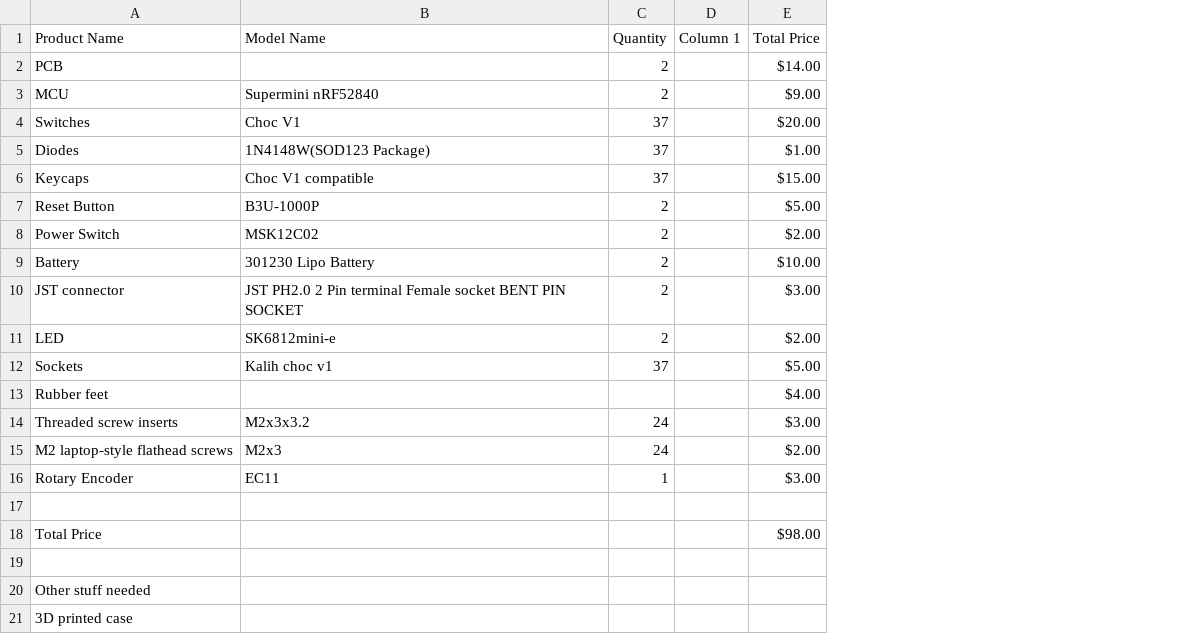
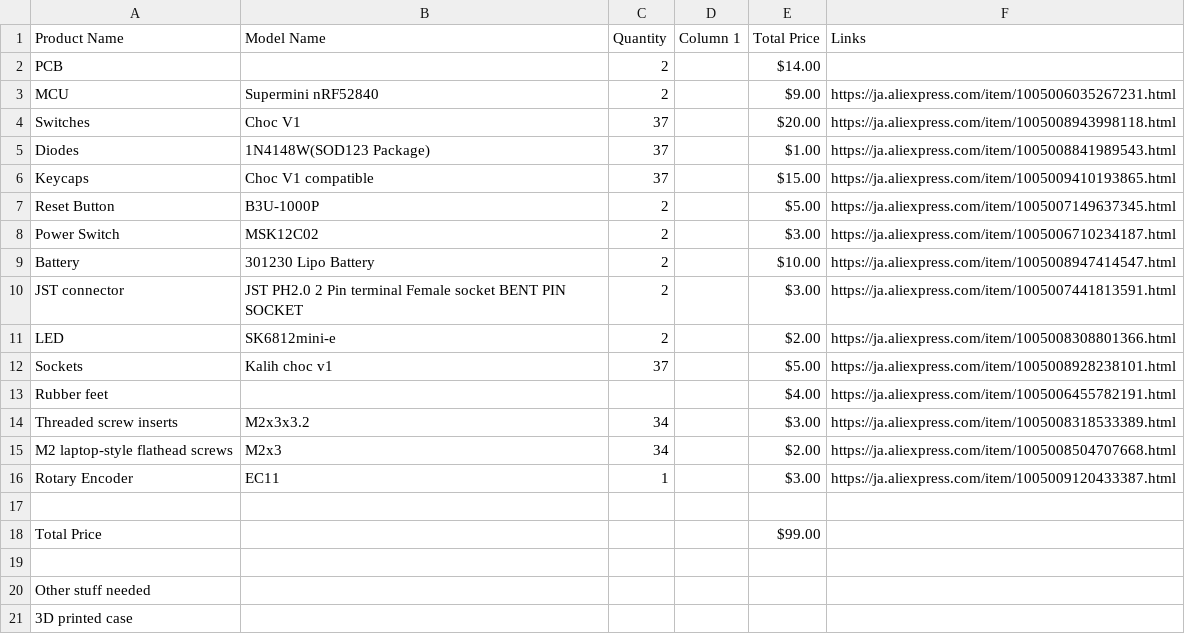
Before and after one commit to VioletDev0608/Yari, a CSV file: BOM/BOM - Yari.csv, drawn as a sheet; the diff names each change by its address in the sheet, - before the commit and + after, or states it on an @@ line.

Commit message:
Top Case Update and BOM links

```diff
--- a/BOM/BOM - Yari.csv
+++ b/BOM/BOM - Yari.csv
+column F (Links), rows 3-16: https://ja.aliexpress.com/item/1005006035267231.html | https://ja.aliexpress.com/item/1005008943998118.html | https://ja.aliexpress.com/item/1005008841989543.html | https://ja.aliexpress.com/item/1005009410193865.html | https://ja.aliexpress.com/item/1005007149637345.html | https://ja.aliexpress.com/item/1005006710234187.html | https://ja.aliexpress.com/item/1005008947414547.html | https://ja.aliexpress.com/item/1005007441813591.html | https://ja.aliexpress.com/item/1005008308801366.html | https://ja.aliexpress.com/item/1005008928238101.html | https://ja.aliexpress.com/item/1005006455782191.html | https://ja.aliexpress.com/item/1005008318533389.html | https://ja.aliexpress.com/item/1005008504707668.html | https://ja.aliexpress.com/item/1005009120433387.html
-E8 (Total Price): $2.00
+E8 (Total Price): $3.00
-C14:C15 (Quantity): 24
+C14:C15 (Quantity): 34
-E18 (Total Price): $98.00
+E18 (Total Price): $99.00
```
Also changed, not shown: 9 other files.
